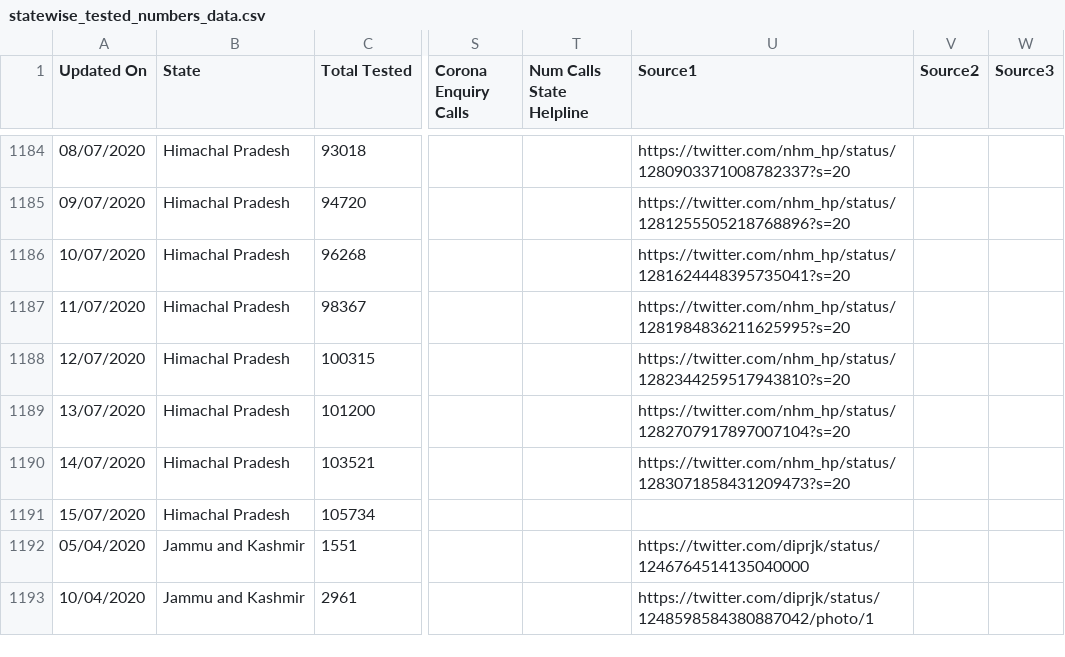
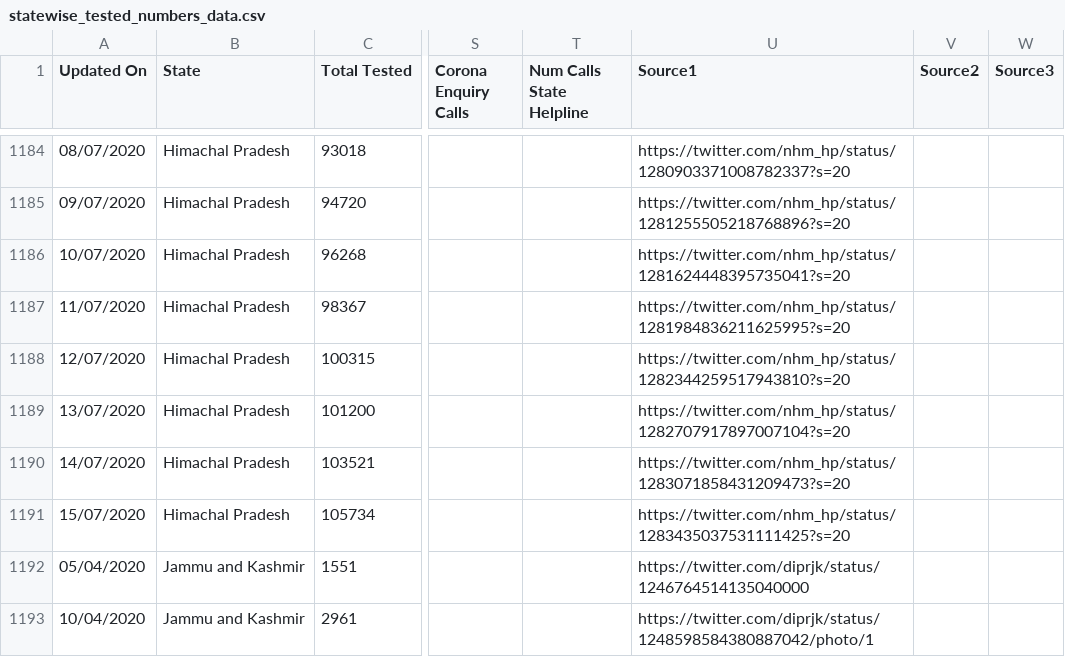
Before and after one commit to maaz619/api, a CSV file: csv/latest/statewise_tested_numbers_data.csv, drawn as a sheet; only a part is shown, gaps mark what is left out; the diff names each change by its address in the sheet, - before the commit and + after, or states it on an @@ line.

Commit message:
data updated on - Wed Jul 15 16:25:35 UTC 2020

```diff
--- a/csv/latest/statewise_tested_numbers_data.csv
+++ b/csv/latest/statewise_tested_numbers_data.csv
-U1191 (Source1): (empty)
+U1191 (Source1): https://twitter.com/nhm_hp/status/1283435037531111425?s=20
```
Also changed, not shown: csv/latest/state_wise.csv, 10 other files.
